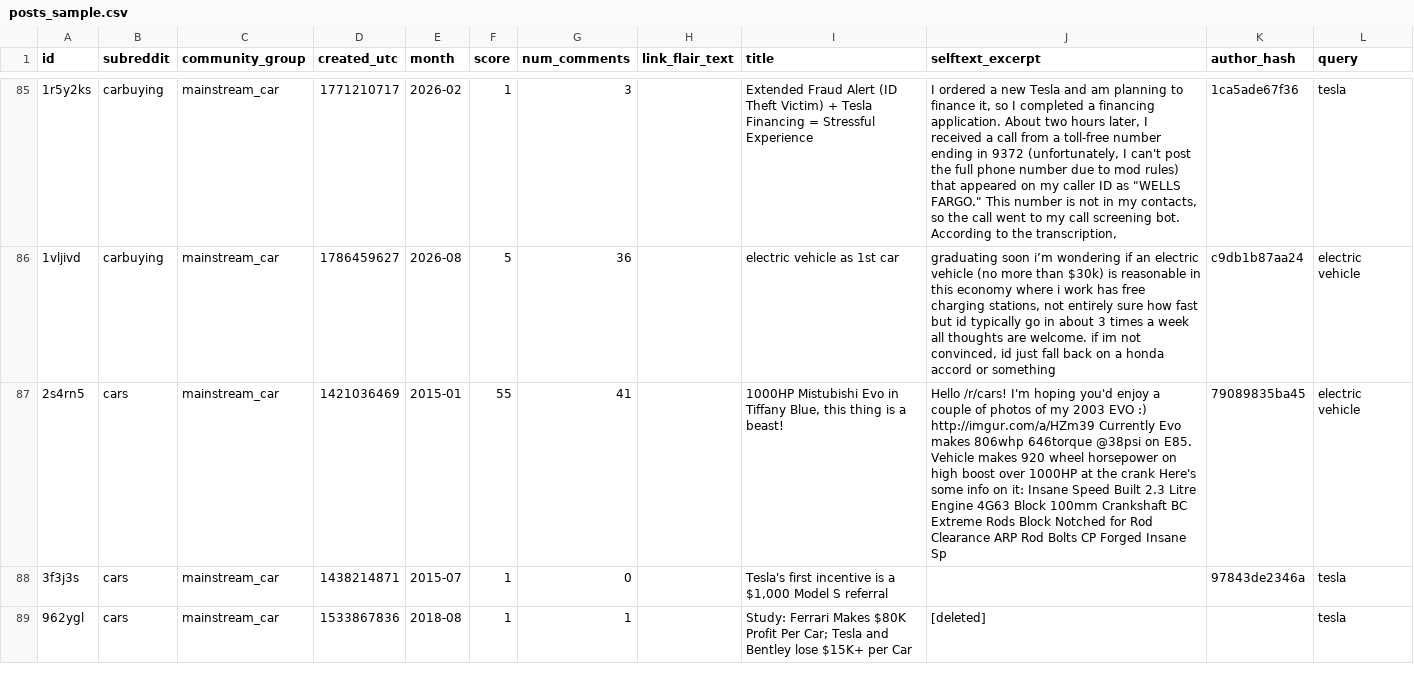
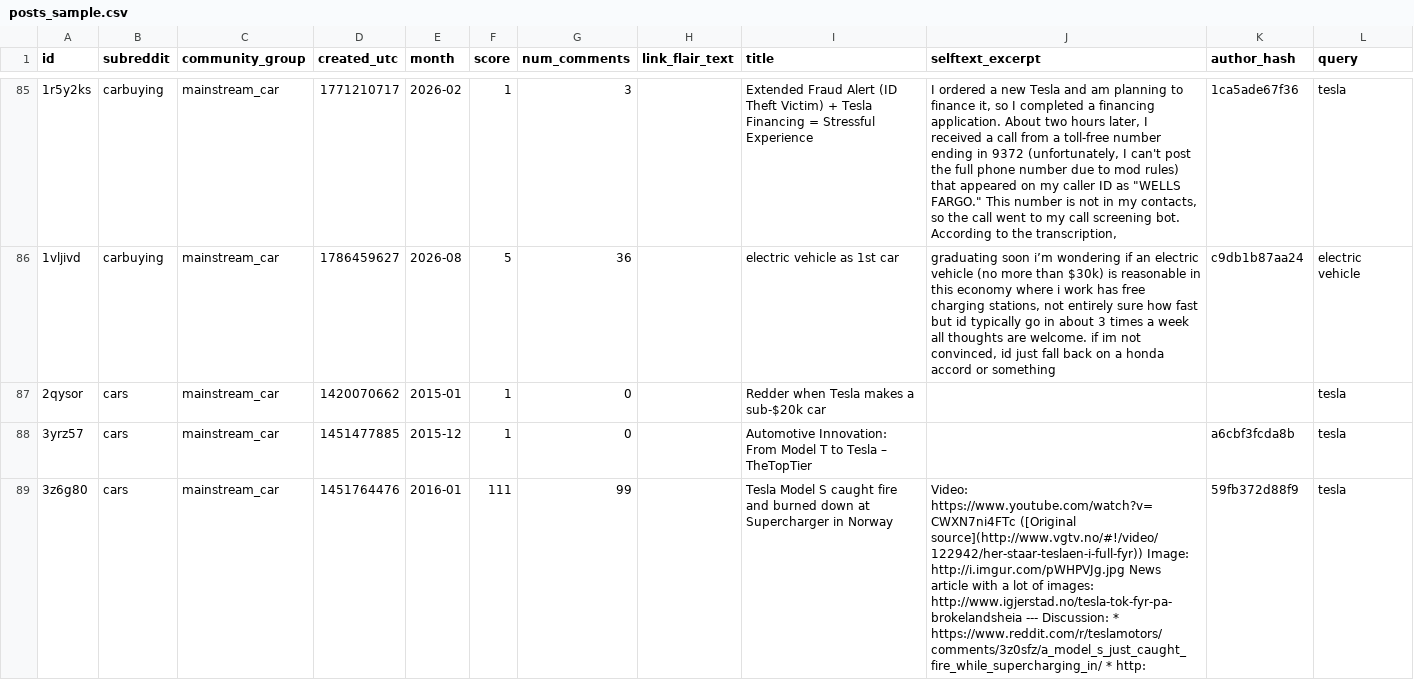
Before and after one commit to daisyfire0720/EV_Market_Insight_From_Reddit, a CSV file: v2/sample/posts_sample.csv, drawn as a sheet; only a part is shown, gaps mark what is left out; the shorter side is filled out with more unchanged rows; removed rows and columns are numbered as before the commit, all else as after; the diff covers the shown part only; the diff names each change by its address in the sheet, - before the commit and + after, or states it on an @@ line.

```diff
--- a/v2/sample/posts_sample.csv
+++ b/v2/sample/posts_sample.csv
-row 87: 2s4rn5 | cars | mainstream_car | 1421036469 | 2015-01 | 55 | 41 |  | 1000HP Mistubishi Evo in Tiffany Blue, this thing is a beast! | Hello /r/cars! I'm hoping you'd enjoy a couple of photos of my 2003 EVO :) http://imgur.com/a/HZm39 Currently Evo makes 806whp 646torque @38psi on E85. Vehicle makes 920 wheel horsepower on high boost over 1000HP at the crank Here's some info on it: Insane Speed Built 2.3 Litre Engine 4G63 Block 100mm Crankshaft BC Extreme Rods Block Notched for Rod Clearance ARP Rod Bolts CP Forged Insane Sp | 79089835ba45 | electric vehicle
-A87 (id): 3f3j3s
+A87 (id): 2qysor
-D87 (created_utc): 1438214871
+D87 (created_utc): 1420070662
-E87 (month): 2015-07
+E87 (month): 2015-01
-I87 (title): Tesla's first incentive is a $1,000 Model S referral
+I87 (title): Redder when Tesla makes a sub-$20k car
-K87 (author_hash): 97843de2346a
+K87 (author_hash): (empty)
+row 88: 3yrz57 | cars | mainstream_car | 1451477885 | 2015-12 | 1 | 0 |  | Automotive Innovation: From Model T to Tesla – TheTopTier |  | a6cbf3fcda8b | tesla
+row 89: 3z6g80 | cars | mainstream_car | 1451764476 | 2016-01 | 111 | 99 |  | Tesla Model S caught fire and burned down at Supercharger in Norway | Video: https://www.youtube.com/watch?v=CWXN7ni4FTc ([Original source](http://www.vgtv.no/#!/video/122942/her-staar-teslaen-i-full-fyr)) Image: http://i.imgur.com/pWHPVJg.jpg News article with a lot of images: http://www.igjerstad.no/tesla-tok-fyr-pa-brokelandsheia --- Discussion: * https://www.reddit.com/r/teslamotors/comments/3z0sfz/a_model_s_just_caught_fire_while_supercharging_in/ * http: | 59fb372d88f9 | tesla
```
Also changed, not shown: 3 added rows elsewhere in this file, v2/outputs/lda_prevalence.csv, v2/outputs/nli_barrier_shares.csv, 35 other files.
